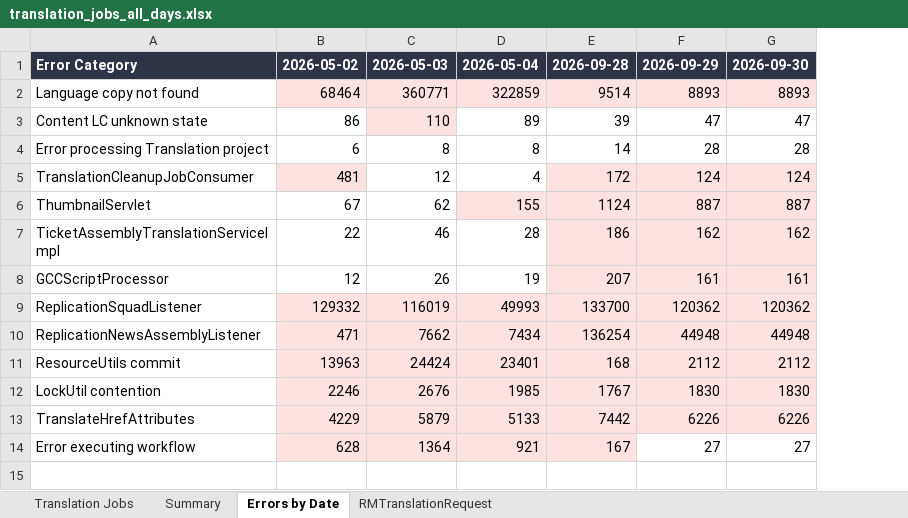
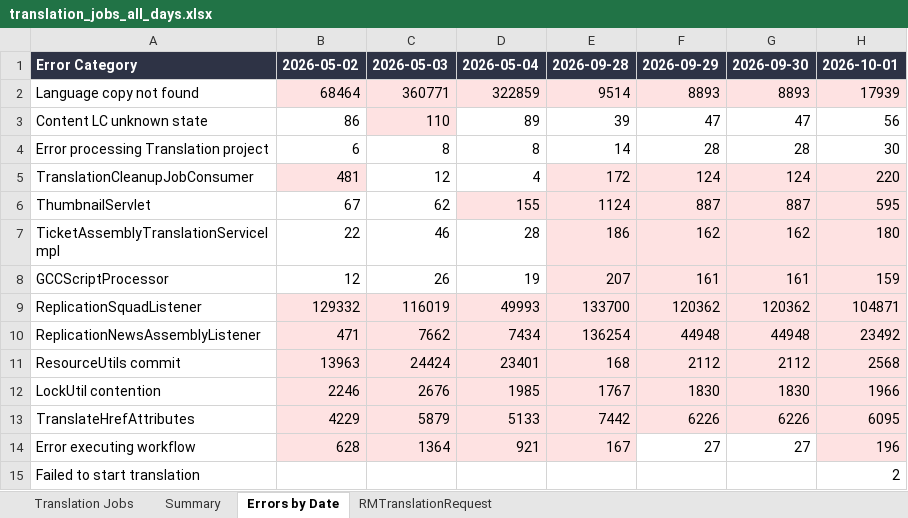
Before and after one commit to adeporra/rm-translation-reports, an Excel workbook: translation_jobs_all_days.xlsx, sheet Errors by Date, drawn as a sheet; values as stored, in another font and other column widths than the file's, no borders; the diff names each change by its address in the sheet, - before the commit and + after, or states it on an @@ line.

```diff
--- a/translation_jobs_all_days.xlsx (sheet Errors by Date)
+++ b/translation_jobs_all_days.xlsx (sheet Errors by Date)
+column H, rows 1-14: 2026-10-01 | 17939 | 56 | 30 | 220 | 595 | 180 | 159 | 104871 | 23492 | 2568 | 1966 | 6095 | 196
+row 15: Failed to start translation |  |  |  |  |  |  | 2
```
Also changed, not shown: sheet Translation Jobs, sheet Summary, sheet RMTranslationRequest, 5 other files.
